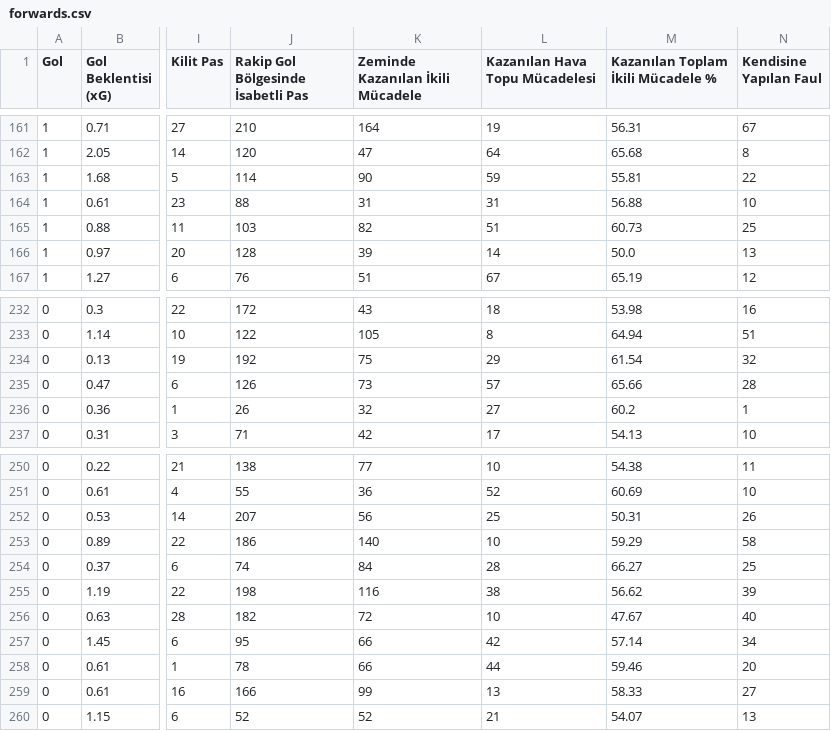
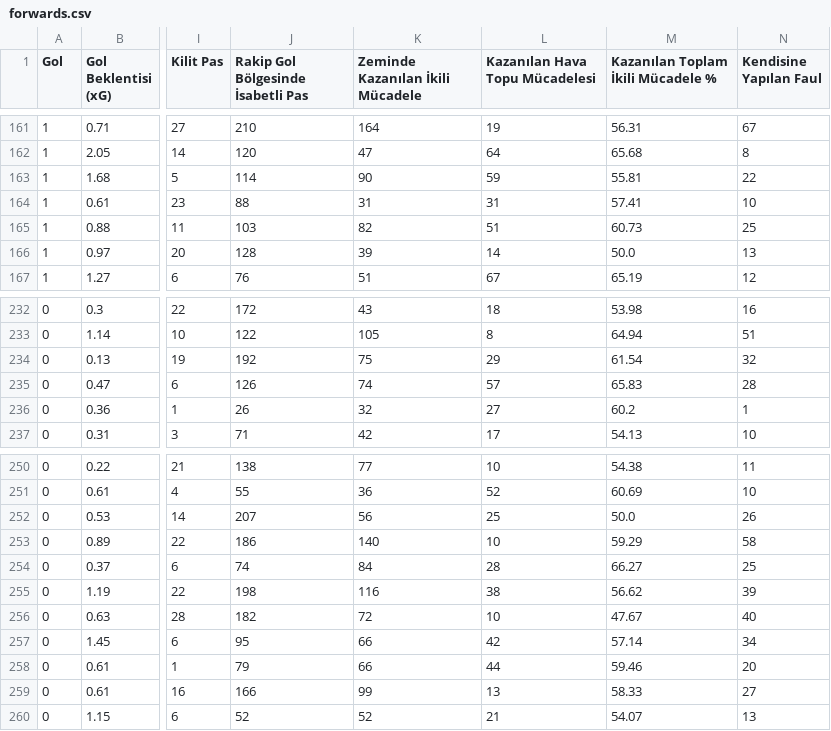
Before and after one commit to scatterradarcsv/csv_scatter_radar_total_noPos, a CSV file: forwards.csv, drawn as a sheet; only a part is shown, gaps mark what is left out; the diff covers the shown part only; the diff names each change by its address in the sheet, - before the commit and + after, or states it on an @@ line.

```diff
--- a/forwards.csv
+++ b/forwards.csv
-M164: 56.88
+M164: 57.41
-K235 (Zeminde Kazanılan İkili Mücadele): 73
+K235 (Zeminde Kazanılan İkili Mücadele): 74
-M235: 65.66
+M235: 65.83
-M252: 50.31
+M252: 50.0
-J258: 78
+J258: 79
```
Also changed, not shown: 37 edited cells elsewhere in this file.
